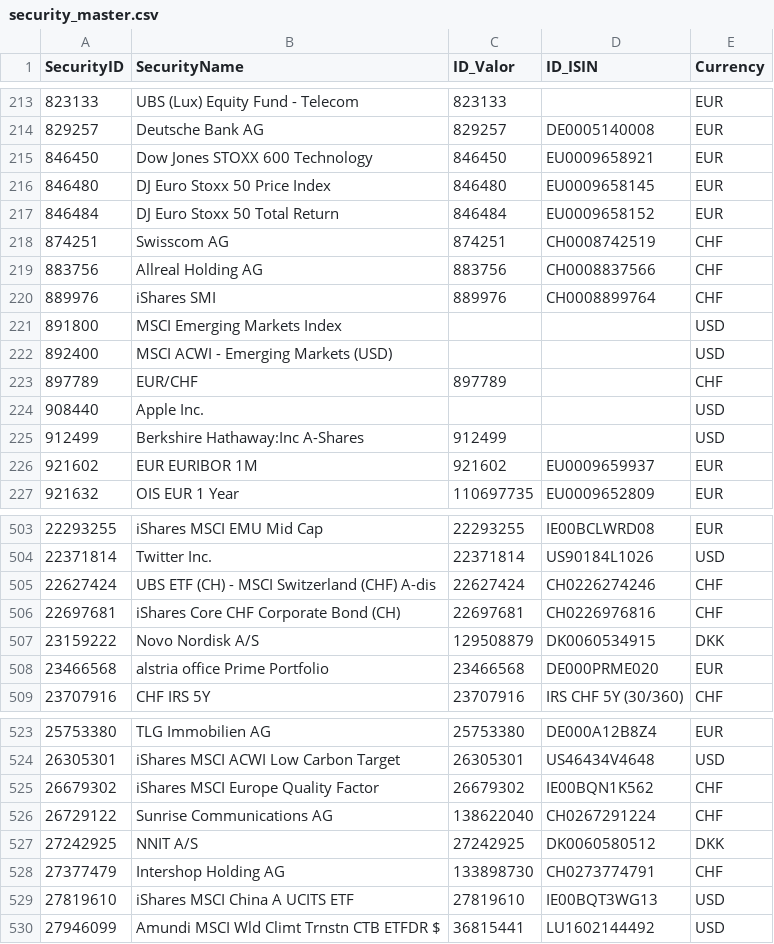
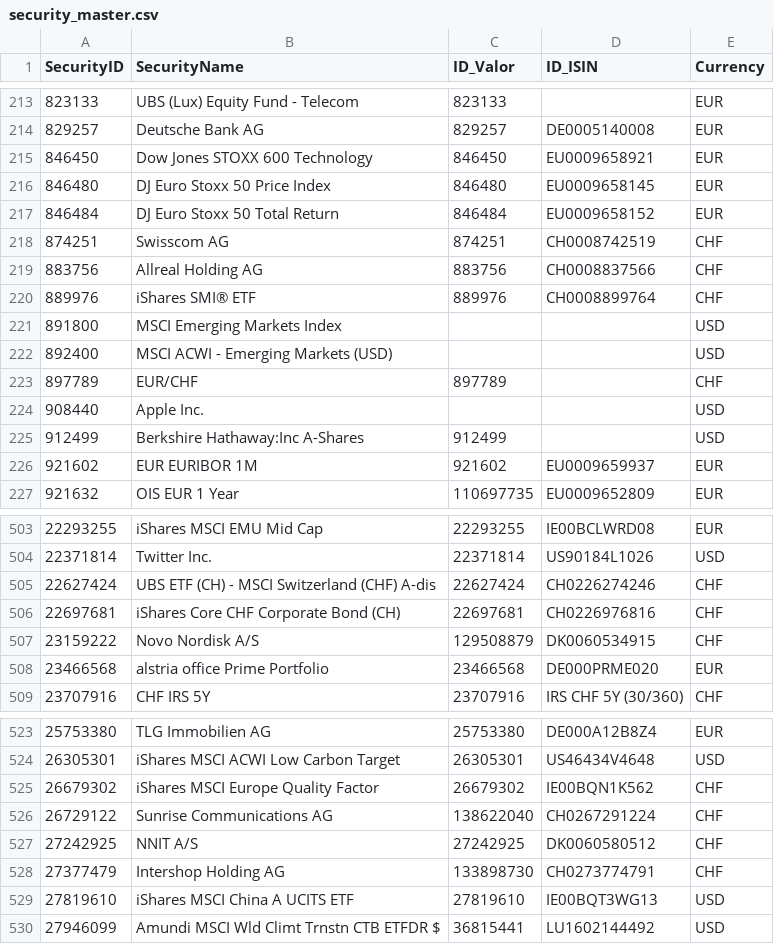
Before and after one commit to Munotstadt/codingpilot, a CSV file: Data/security_master.csv, drawn as a sheet; only a part is shown, gaps mark what is left out.

```diff
--- a/Data/security_master.csv
+++ b/Data/security_master.csv
@@ -219,3 +219,3 @@ SecurityID,SecurityName,ID_Valor,ID_ISIN,Currency
 883756,Allreal Holding AG,883756,CH0008837566,CHF
-889976,iShares SMI,889976,CH0008899764,CHF
+889976,iShares SMI® ETF,889976,CH0008899764,CHF
 891800,MSCI Emerging Markets Index,,,USD
@@ -506,3 +506,3 @@ SecurityID,SecurityName,ID_Valor,ID_ISIN,Currency
 22697681,iShares Core CHF Corporate Bond (CH),22697681,CH0226976816,CHF
-23159222,Novo Nordisk A/S,129508879,DK0060534915,DKK
+23159222,Novo Nordisk A/S,129508879,DK0060534915,CHF
 23466568,alstria office Prime Portfolio,23466568,DE000PRME020,EUR
@@ -526,3 +526,3 @@ SecurityID,SecurityName,ID_Valor,ID_ISIN,Currency
 26729122,Sunrise Communications AG,138622040,CH0267291224,CHF
-27242925,NNIT A/S,27242925,DK0060580512,DKK
+27242925,NNIT A/S,27242925,DK0060580512,CHF
 27377479,Intershop Holding AG,133898730,CH0273774791,CHF
```
